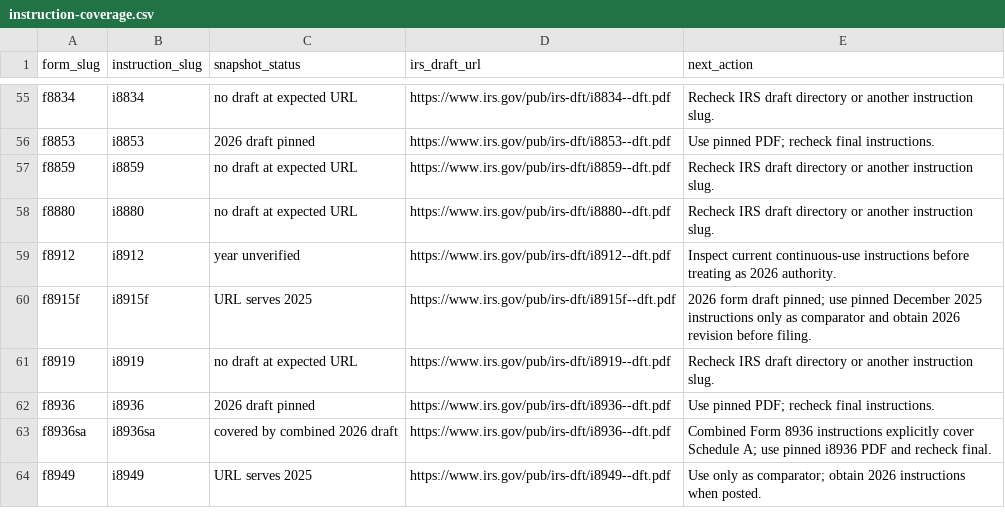
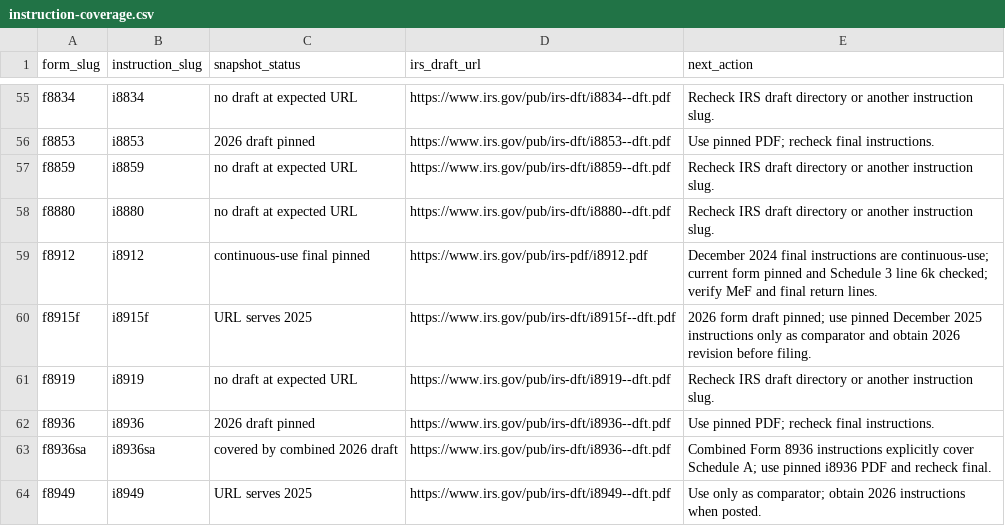
Before and after one commit to filedcom/opentax, a CSV file: docs/ty2026/instruction-coverage.csv, drawn as a sheet; only a part is shown, gaps mark what is left out.

```diff
--- a/docs/ty2026/instruction-coverage.csv
+++ b/docs/ty2026/instruction-coverage.csv
@@ -58,3 +58,3 @@ f8859,i8859,no draft at expected URL,https://www.irs.gov/pub/irs-dft/i8859--dft.
 f8880,i8880,no draft at expected URL,https://www.irs.gov/pub/irs-dft/i8880--dft.pdf,Recheck IRS draft directory or another instruction slug.
-f8912,i8912,year unverified,https://www.irs.gov/pub/irs-dft/i8912--dft.pdf,Inspect current continuous-use instructions before treating as 2026 authority.
+f8912,i8912,continuous-use final pinned,https://www.irs.gov/pub/irs-pdf/i8912.pdf,December 2024 final instructions are continuous-use; current form pinned and Schedule 3 line 6k checked; verify MeF and final return lines.
 f8915f,i8915f,URL serves 2025,https://www.irs.gov/pub/irs-dft/i8915f--dft.pdf,2026 form draft pinned; use pinned December 2025 instructions only as comparator and obtain 2026 revision before filing.
```
Also changed, not shown: docs/ty2026/node-coverage.csv, 14 other files.
